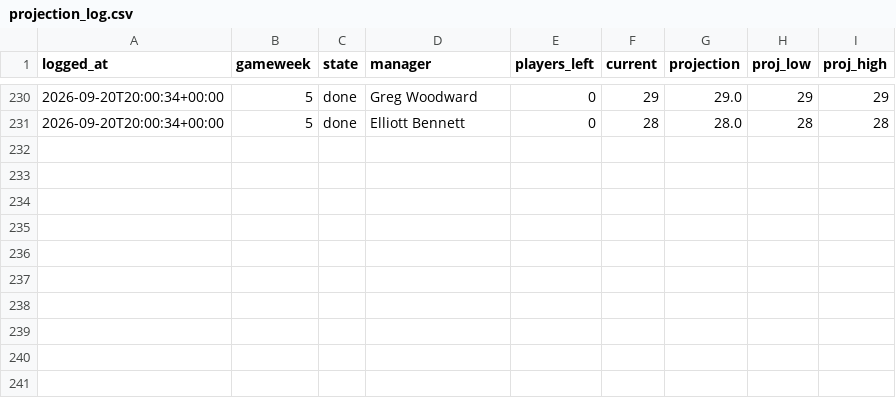
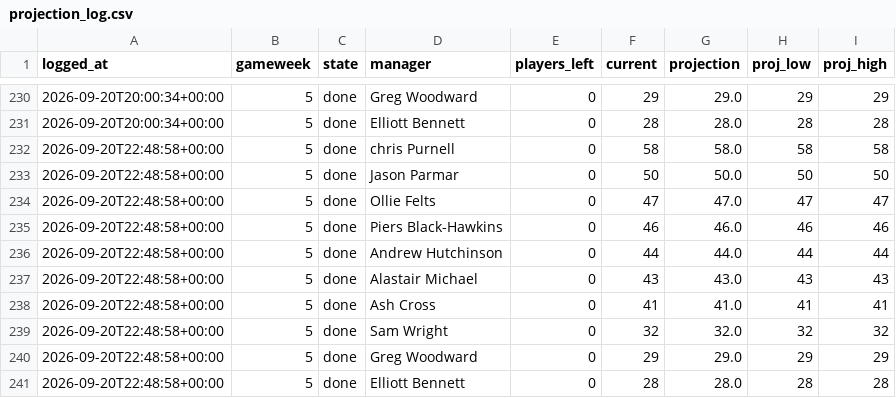
Before and after one commit to DJRay57/fpltracker, a CSV file: seasons/2026-27/projection_log.csv, drawn as a sheet; only a part is shown, gaps mark what is left out.

```diff
--- a/seasons/2026-27/projection_log.csv
+++ b/seasons/2026-27/projection_log.csv
@@ -231 +231,11 @@ logged_at,gameweek,state,manager,players_left,current,projection,proj_low,proj_h
 2026-09-20T20:00:34+00:00,5,done,Elliott Bennett,0,28,28.0,28,28
+2026-09-20T22:48:58+00:00,5,done,chris Purnell,0,58,58.0,58,58
+2026-09-20T22:48:58+00:00,5,done,Jason Parmar,0,50,50.0,50,50
+2026-09-20T22:48:58+00:00,5,done,Ollie Felts,0,47,47.0,47,47
+2026-09-20T22:48:58+00:00,5,done,Piers Black-Hawkins,0,46,46.0,46,46
+2026-09-20T22:48:58+00:00,5,done,Andrew Hutchinson,0,44,44.0,44,44
+2026-09-20T22:48:58+00:00,5,done,Alastair Michael,0,43,43.0,43,43
+2026-09-20T22:48:58+00:00,5,done,Ash Cross,0,41,41.0,41,41
+2026-09-20T22:48:58+00:00,5,done,Sam Wright,0,32,32.0,32,32
+2026-09-20T22:48:58+00:00,5,done,Greg Woodward,0,29,29.0,29,29
+2026-09-20T22:48:58+00:00,5,done,Elliott Bennett,0,28,28.0,28,28
```
Also changed, not shown: 4 other files.
